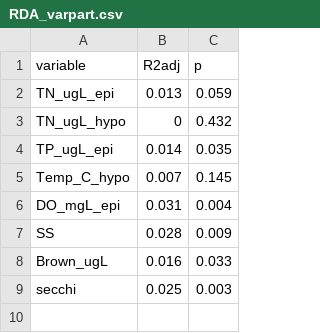
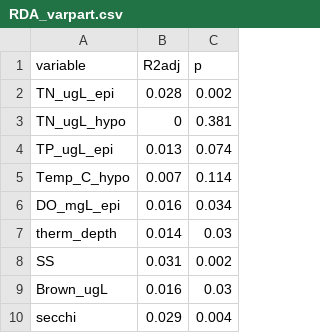
Before and after one commit to hlwander/interannual_zoops, a CSV file: Output/RDA_varpart.csv, drawn as a sheet.

```diff
--- a/Output/RDA_varpart.csv
+++ b/Output/RDA_varpart.csv
@@ -1,9 +1,10 @@
 "variable","R2adj","p"
-"TN_ugL_epi",0.013,0.059
-"TN_ugL_hypo",0,0.432
-"TP_ugL_epi",0.014,0.035
-"Temp_C_hypo",0.007,0.145
-"DO_mgL_epi",0.031,0.004
-"SS",0.028,0.009
-"Brown_ugL",0.016,0.033
-"secchi",0.025,0.003
+"TN_ugL_epi",0.028,0.002
+"TN_ugL_hypo",0,0.381
+"TP_ugL_epi",0.013,0.074
+"Temp_C_hypo",0.007,0.114
+"DO_mgL_epi",0.016,0.034
+"therm_depth",0.014,0.03
+"SS",0.031,0.002
+"Brown_ugL",0.016,0.03
+"secchi",0.029,0.004
```
Also changed, not shown: Output/RDA_term_ANOVA.csv, Output/dbRDA_term_ANOVA.csv, 7 other files.
